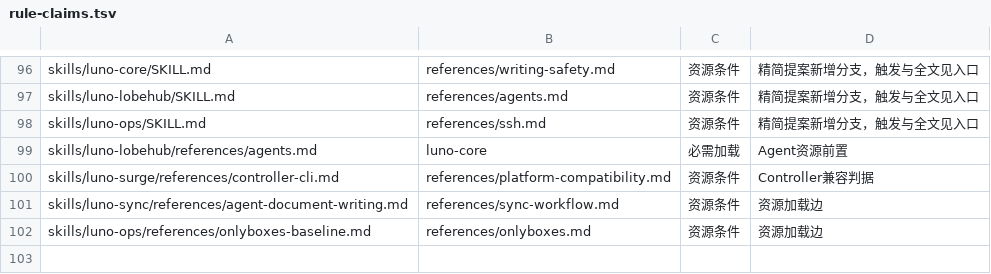
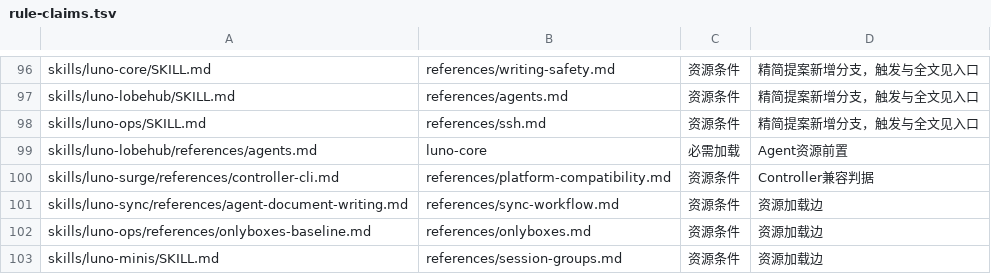
Before and after one commit to LucaLin233/Agent-Sync, a TSV file: tools/rule-claims.tsv, drawn as a sheet; only a part is shown, gaps mark what is left out.

```diff
--- a/tools/rule-claims.tsv
+++ b/tools/rule-claims.tsv
@@ -102 +102,2 @@ skills/luno-sync/references/agent-document-writing.md	references/sync-workflow.m
 skills/luno-ops/references/onlyboxes-baseline.md	references/onlyboxes.md	资源条件	资源加载边
+skills/luno-minis/SKILL.md	references/session-groups.md	资源条件	资源加载边
```
Also changed, not shown: 6 other files.
